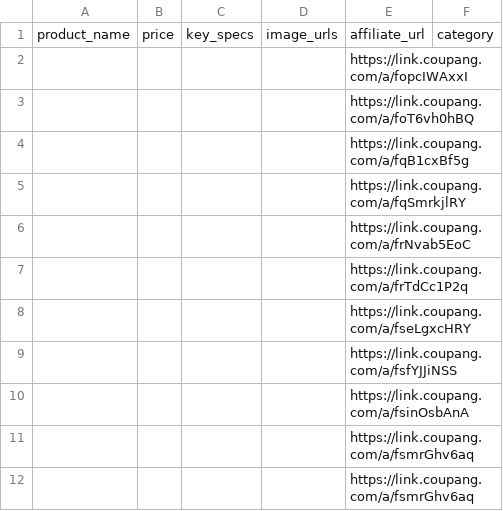
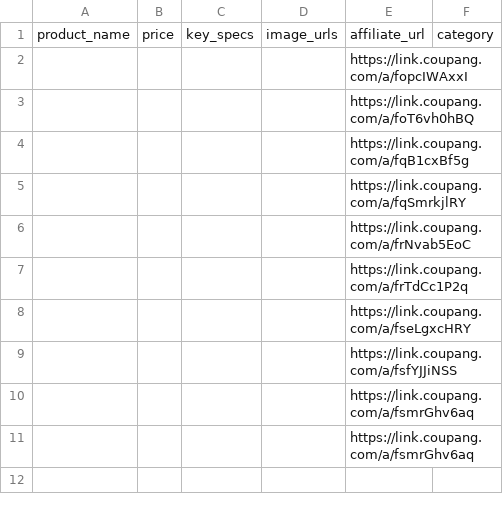
Before and after one commit to jtaechul/Product, a CSV file: projects/coupang-shorts-factory/data/products_manual.csv, drawn as a sheet; the diff names each change by its address in the sheet, - before the commit and + after, or states it on an @@ line.

Commit message:
admin: 상품 삭제 — m/a/fsinOsbAnA

```diff
--- a/projects/coupang-shorts-factory/data/products_manual.csv
+++ b/projects/coupang-shorts-factory/data/products_manual.csv
-row 10:  |  |  |  | https://link.coupang.com/a/fsinOsbAnA
```
